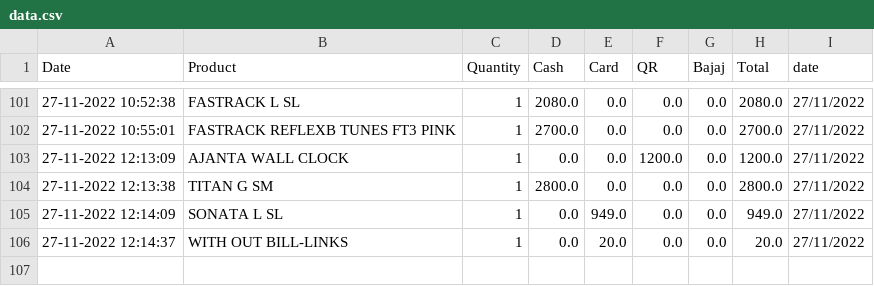
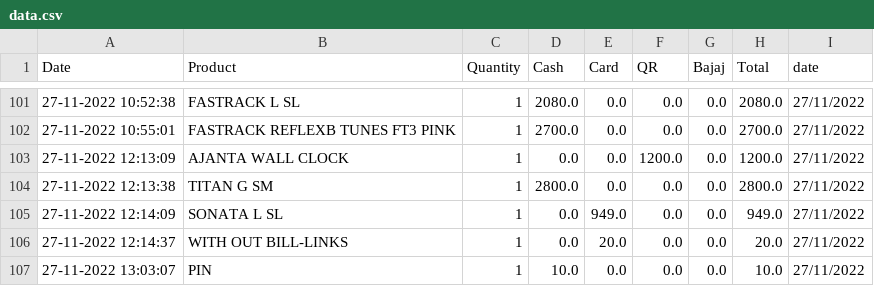
Before and after one commit to shilpa2806/Shop_Nandyal, a CSV file: data.csv, drawn as a sheet; only a part is shown, gaps mark what is left out.

Commit message:
committing files

```diff
--- a/data.csv
+++ b/data.csv
@@ -106 +106,2 @@ Date,Product,Quantity,Cash,Card,QR,Bajaj,Total,date
 27-11-2022 12:14:37,WITH OUT BILL-LINKS,1,0.0,20.0,0.0,0.0,20.0,27/11/2022
+27-11-2022 13:03:07,PIN,1,10.0,0.0,0.0,0.0,10.0,27/11/2022
```
